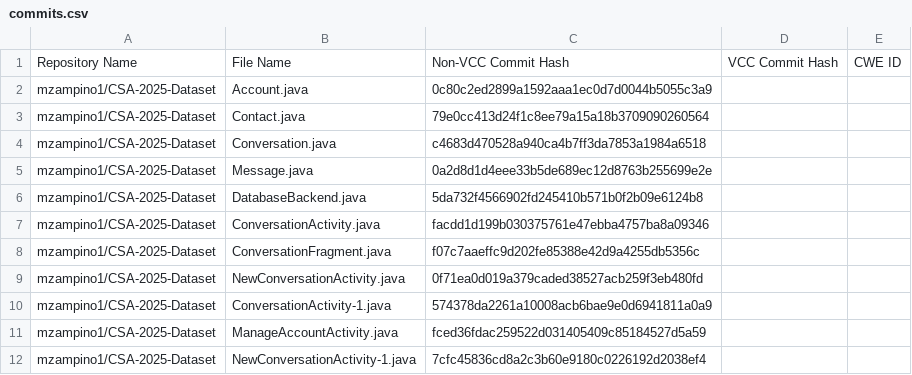
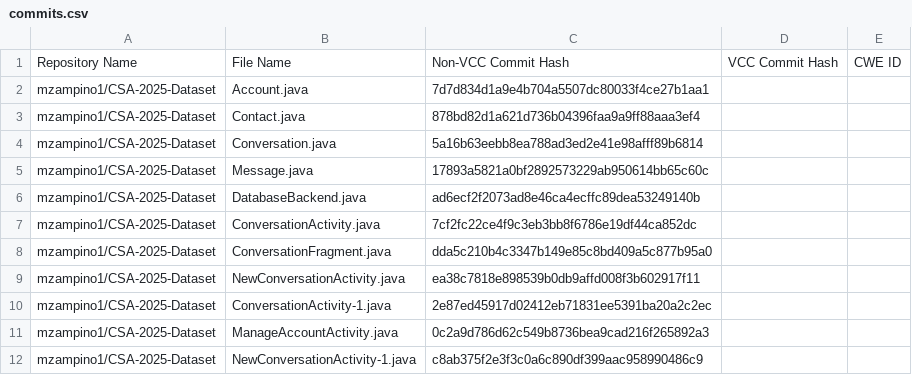
Before and after one commit to mzampino1/CSA-2025-Dataset, a CSV file: commits.csv, drawn as a sheet.

```diff
--- a/commits.csv
+++ b/commits.csv
@@ -1,12 +1,12 @@
 Repository Name,File Name,Non-VCC Commit Hash,VCC Commit Hash,CWE ID
-mzampino1/CSA-2025-Dataset,Account.java,0c80c2ed2899a1592aaa1ec0d7d0044b5055c3a9,,
-mzampino1/CSA-2025-Dataset,Contact.java,79e0cc413d24f1c8ee79a15a18b3709090260564,,
-mzampino1/CSA-2025-Dataset,Conversation.java,c4683d470528a940ca4b7ff3da7853a1984a6518,,
-mzampino1/CSA-2025-Dataset,Message.java,0a2d8d1d4eee33b5de689ec12d8763b255699e2e,,
-mzampino1/CSA-2025-Dataset,DatabaseBackend.java,5da732f4566902fd245410b571b0f2b09e6124b8,,
-mzampino1/CSA-2025-Dataset,ConversationActivity.java,facdd1d199b030375761e47ebba4757ba8a09346,,
-mzampino1/CSA-2025-Dataset,ConversationFragment.java,f07c7aaeffc9d202fe85388e42d9a4255db5356c,,
-mzampino1/CSA-2025-Dataset,NewConversationActivity.java,0f71ea0d019a379caded38527acb259f3eb480fd,,
-mzampino1/CSA-2025-Dataset,ConversationActivity-1.java,574378da2261a10008acb6bae9e0d6941811a0a9,,
-mzampino1/CSA-2025-Dataset,ManageAccountActivity.java,fced36fdac259522d031405409c85184527d5a59,,
-mzampino1/CSA-2025-Dataset,NewConversationActivity-1.java,7cfc45836cd8a2c3b60e9180c0226192d2038ef4,,
+mzampino1/CSA-2025-Dataset,Account.java,7d7d834d1a9e4b704a5507dc80033f4ce27b1aa1,,
+mzampino1/CSA-2025-Dataset,Contact.java,878bd82d1a621d736b04396faa9a9ff88aaa3ef4,,
+mzampino1/CSA-2025-Dataset,Conversation.java,5a16b63eebb8ea788ad3ed2e41e98afff89b6814,,
+mzampino1/CSA-2025-Dataset,Message.java,17893a5821a0bf2892573229ab950614bb65c60c,,
+mzampino1/CSA-2025-Dataset,DatabaseBackend.java,ad6ecf2f2073ad8e46ca4ecffc89dea53249140b,,
+mzampino1/CSA-2025-Dataset,ConversationActivity.java,7cf2fc22ce4f9c3eb3bb8f6786e19df44ca852dc,,
+mzampino1/CSA-2025-Dataset,ConversationFragment.java,dda5c210b4c3347b149e85c8bd409a5c877b95a0,,
+mzampino1/CSA-2025-Dataset,NewConversationActivity.java,ea38c7818e898539b0db9affd008f3b602917f11,,
+mzampino1/CSA-2025-Dataset,ConversationActivity-1.java,2e87ed45917d02412eb71831ee5391ba20a2c2ec,,
+mzampino1/CSA-2025-Dataset,ManageAccountActivity.java,0c2a9d786d62c549b8736bea9cad216f265892a3,,
+mzampino1/CSA-2025-Dataset,NewConversationActivity-1.java,c8ab375f2e3f3c0a6c890df399aac958990486c9,,
```
